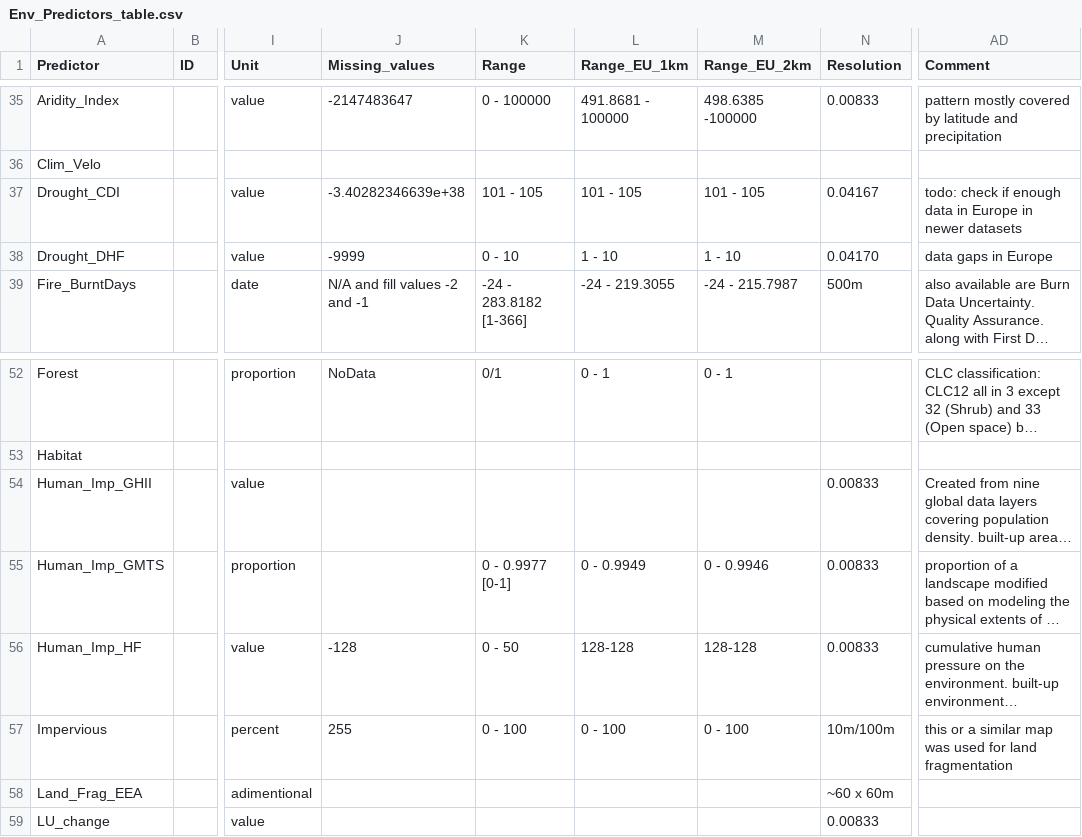
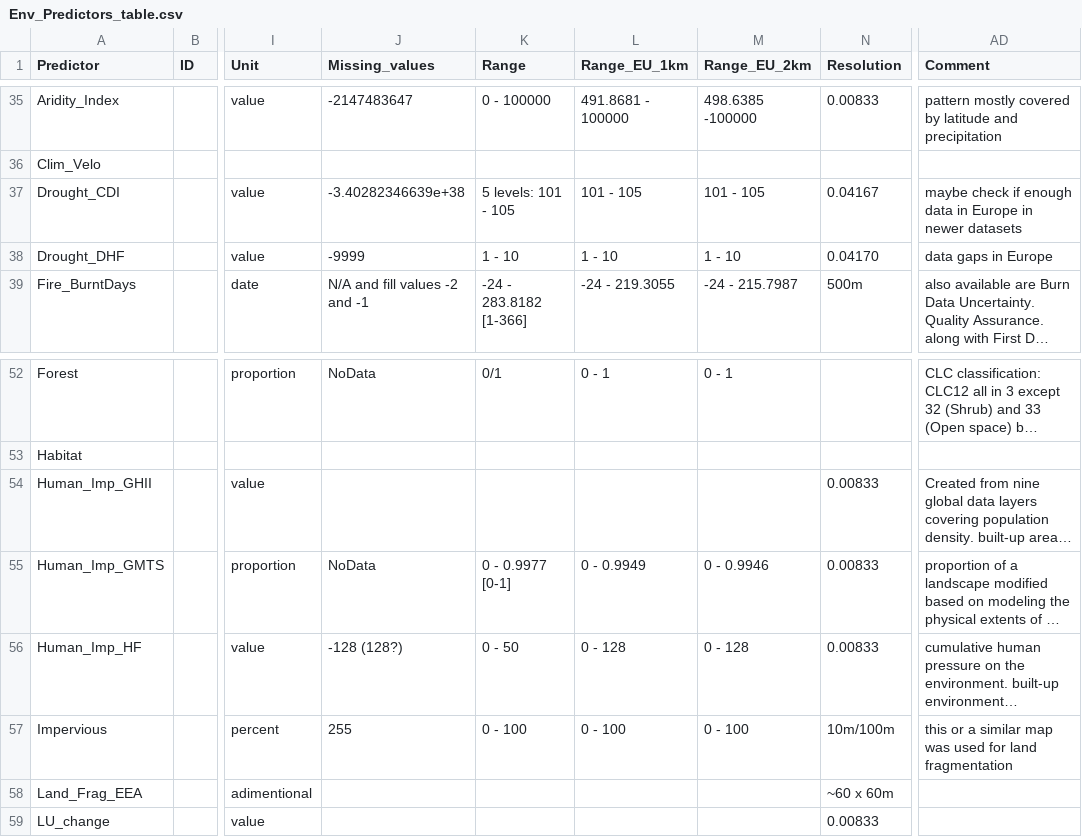
Before and after one commit to JeMaNd-r/SoilBiodiversity, a CSV file: doc/Env_Predictors_table.csv, drawn as a sheet; only a part is shown, gaps mark what is left out; long unchanged cells end in …; the diff covers the shown part only; the diff names each change by its address in the sheet, - before the commit and + after, or states it on an @@ line.

Commit message:
Update Env_Predictors_table.csv
Update snow and NDVI and remove some comments

```diff
--- a/doc/Env_Predictors_table.csv
+++ b/doc/Env_Predictors_table.csv
-K37 (Range): 101 - 105
+K37 (Range): 5 levels: 101 - 105
-AD37 (Comment): todo: check if…
+AD37 (Comment): maybe check if…
-K38 (Range): 0 - 10
+K38 (Range): 1 - 10
-J55 (Missing_values): (empty)
+J55 (Missing_values): NoData
-J56 (Missing_values): -128
+J56 (Missing_values): -128 (128?)
-L56 (Range_EU_1km): 128-128
+L56 (Range_EU_1km): 0 - 128
-M56 (Range_EU_2km): 128-128
+M56 (Range_EU_2km): 0 - 128
```
Also changed, not shown: 18 edited cells elsewhere in this file.
